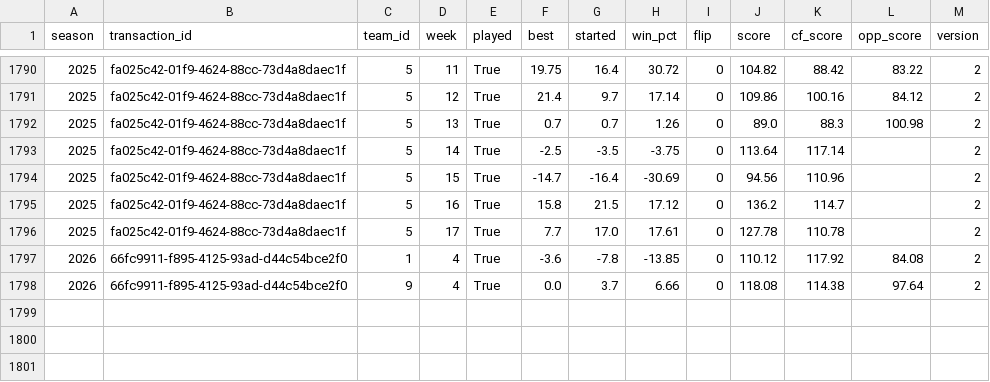
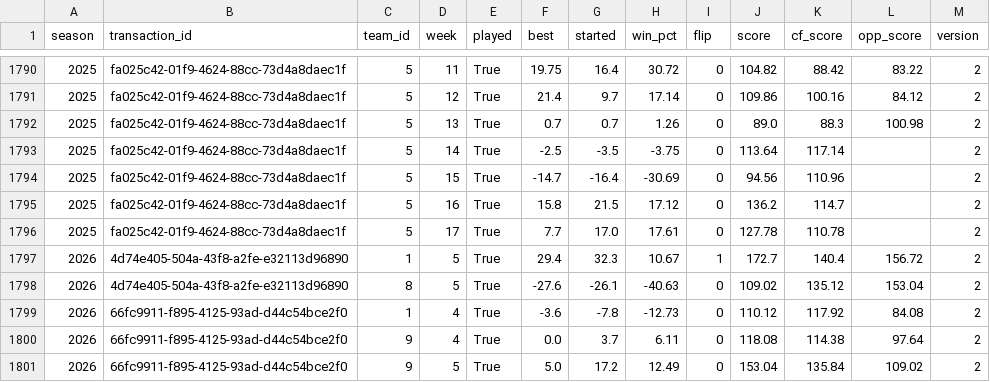
Before and after one commit to JMKniss/we-are-how-u-mean, a CSV file: data/archive/trade_grades.csv, drawn as a sheet; only a part is shown, gaps mark what is left out.

```diff
--- a/data/archive/trade_grades.csv
+++ b/data/archive/trade_grades.csv
@@ -1796,3 +1796,6 @@ season,transaction_id,team_id,week,played,best,started,win_pct,flip,score,cf_sco
 2025,fa025c42-01f9-4624-88cc-73d4a8daec1f,5,17,True,7.7,17.0,17.61,0,127.78,110.78,,2
-2026,66fc9911-f895-4125-93ad-d44c54bce2f0,1,4,True,-3.6,-7.8,-13.85,0,110.12,117.92,84.08,2
-2026,66fc9911-f895-4125-93ad-d44c54bce2f0,9,4,True,0.0,3.7,6.66,0,118.08,114.38,97.64,2
+2026,4d74e405-504a-43f8-a2fe-e32113d96890,1,5,True,29.4,32.3,10.67,1,172.7,140.4,156.72,2
+2026,4d74e405-504a-43f8-a2fe-e32113d96890,8,5,True,-27.6,-26.1,-40.63,0,109.02,135.12,153.04,2
+2026,66fc9911-f895-4125-93ad-d44c54bce2f0,1,4,True,-3.6,-7.8,-12.73,0,110.12,117.92,84.08,2
+2026,66fc9911-f895-4125-93ad-d44c54bce2f0,9,4,True,0.0,3.7,6.11,0,118.08,114.38,97.64,2
+2026,66fc9911-f895-4125-93ad-d44c54bce2f0,9,5,True,5.0,17.2,12.49,0,153.04,135.84,109.02,2
```
Also changed, not shown: data/archive/matchups.csv, data/archive/rosters.csv, 11 other files.
